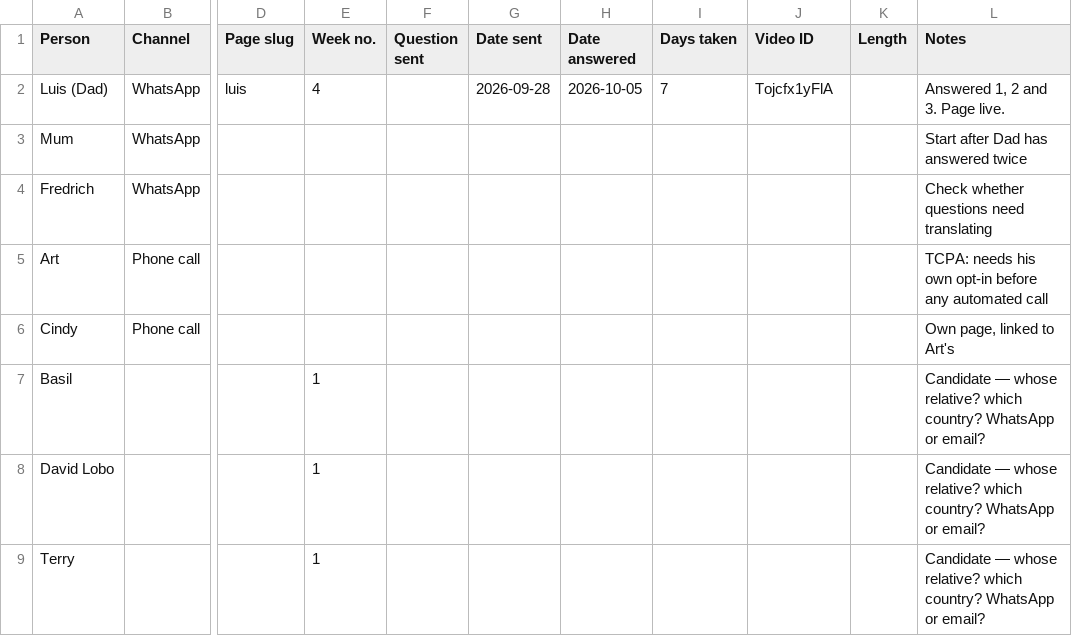
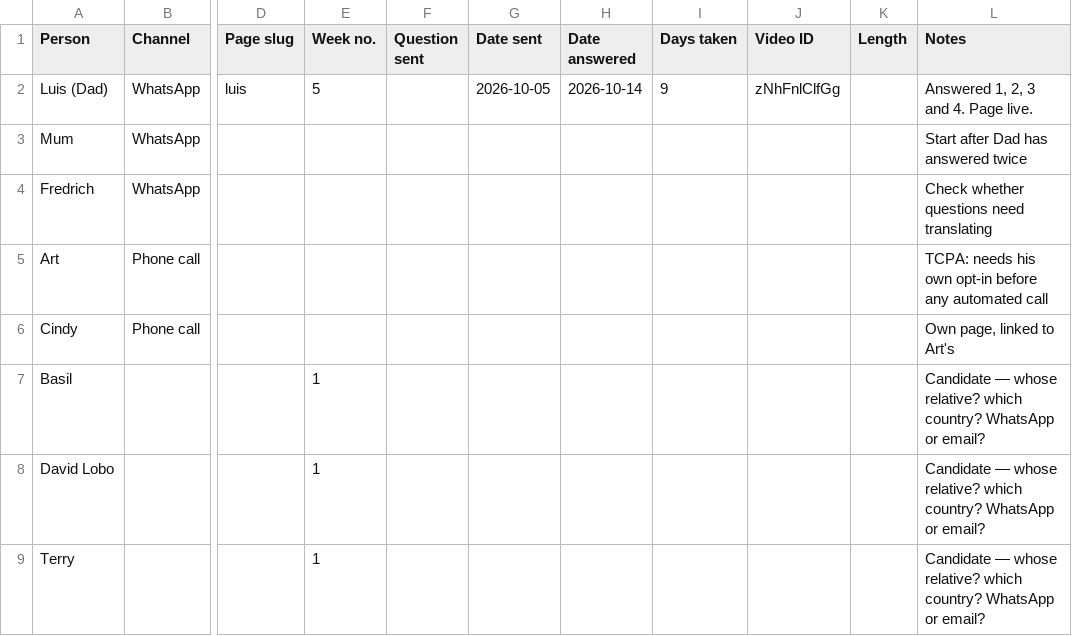
Before and after one commit to lifequestions/Tasks-Goals, a CSV file: tracker.csv, drawn as a sheet; only a part is shown, gaps mark what is left out; the diff names each change by its address in the sheet, - before the commit and + after, or states it on an @@ line.

```diff
--- a/tracker.csv
+++ b/tracker.csv
-E2 (Week no.): 4
+E2 (Week no.): 5
-G2 (Date sent): 2026-09-28
+G2 (Date sent): 2026-10-05
-H2 (Date answered): 2026-10-05
+H2 (Date answered): 2026-10-14
-I2 (Days taken): 7
+I2 (Days taken): 9
-J2 (Video ID): Tojcfx1yFlA
+J2 (Video ID): zNhFnlClfGg
-L2 (Notes): Answered 1, 2 and 3. Page live.
+L2 (Notes): Answered 1, 2, 3 and 4. Page live.
```
Also changed, not shown: 2 other files.
